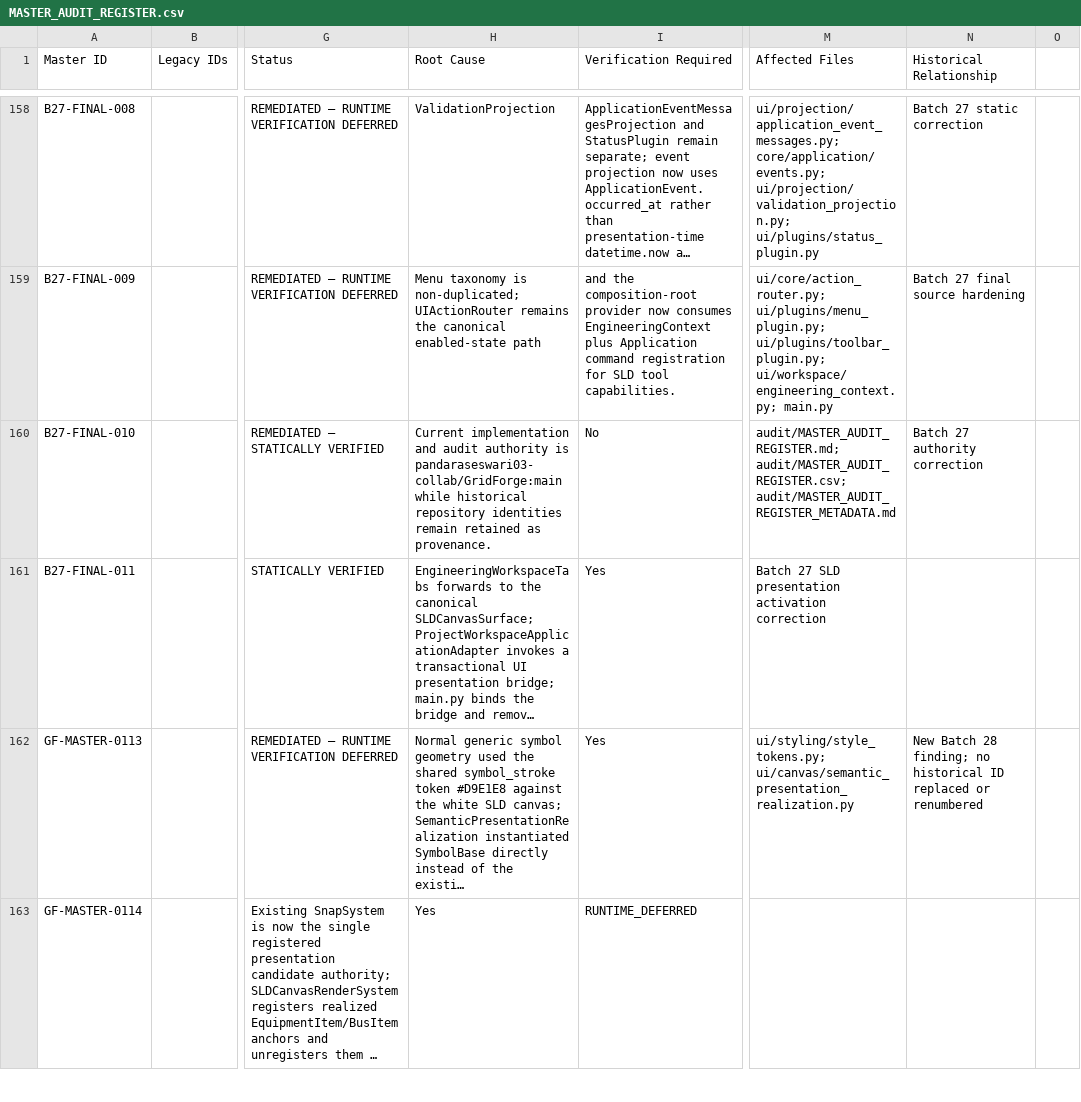
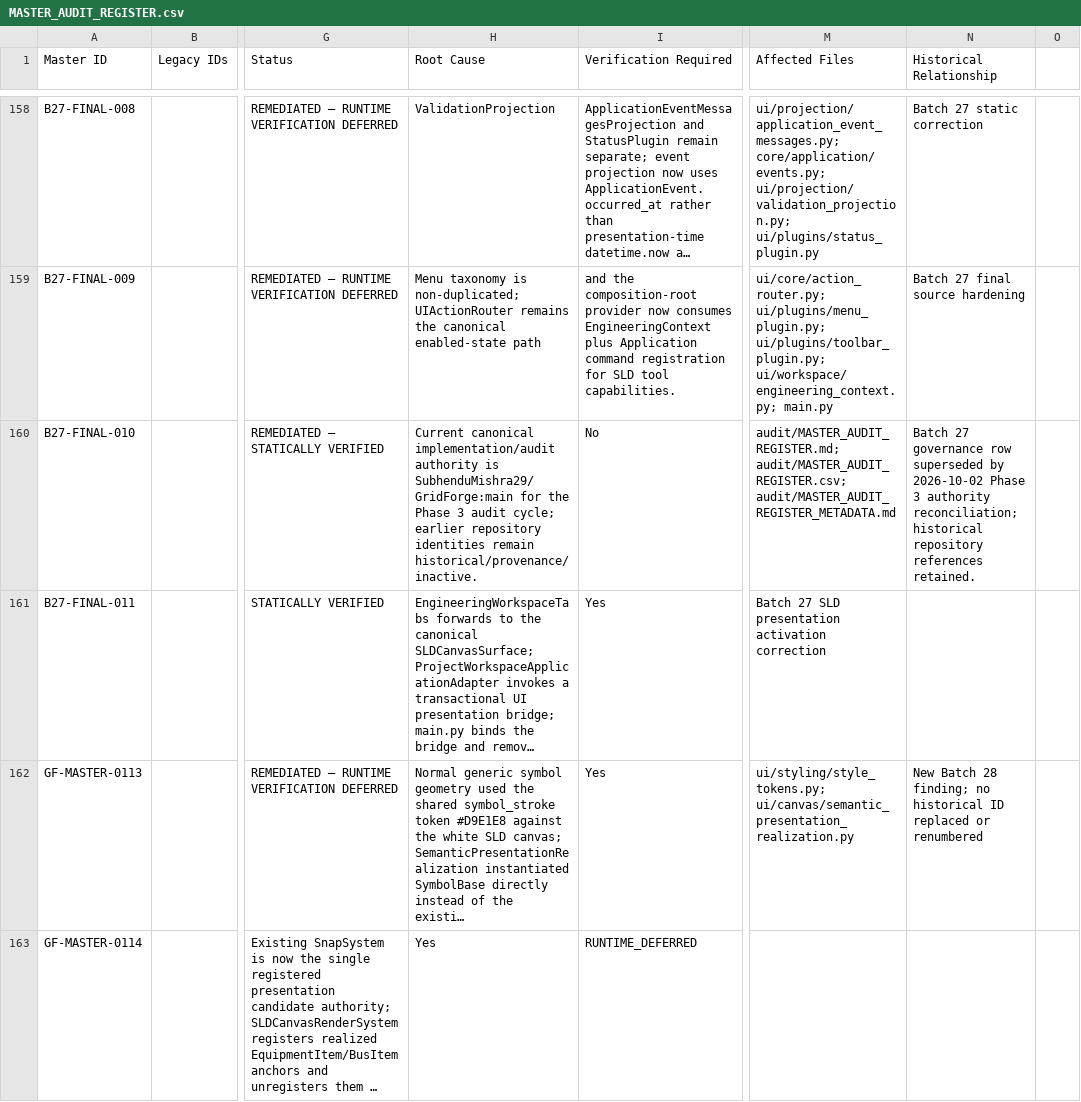
Before and after one commit to SubhenduMishra29/GridForge, a CSV file: audit/MASTER_AUDIT_REGISTER.csv, drawn as a sheet; only a part is shown, gaps mark what is left out; long unchanged cells end in …; the diff covers the shown part only; the diff names each change by its address in the sheet, - before the commit and + after, or states it on an @@ line.

Commit message:
Phase 3: add editor composition reconciliation finding

```diff
--- a/audit/MASTER_AUDIT_REGISTER.csv
+++ b/audit/MASTER_AUDIT_REGISTER.csv
-H160 (Root Cause): Current implementation and audit authority is pandaraseswari03-collab/GridForge:main while historical repository identities remain retained as provenance.
+H160 (Root Cause): Current canonical implementation/audit authority is SubhenduMishra29/GridForge:main for the Phase 3 audit cycle; earlier repository identities remain historical/provenance/inactive.
-N160 (Historical Relationship): Batch 27 authority correction
+N160 (Historical Relationship): Batch 27 governance row superseded by 2026-10-02 Phase 3 authority reconciliation; historical repository references retained.
```
Also changed, not shown: 1 added row elsewhere in this file.
